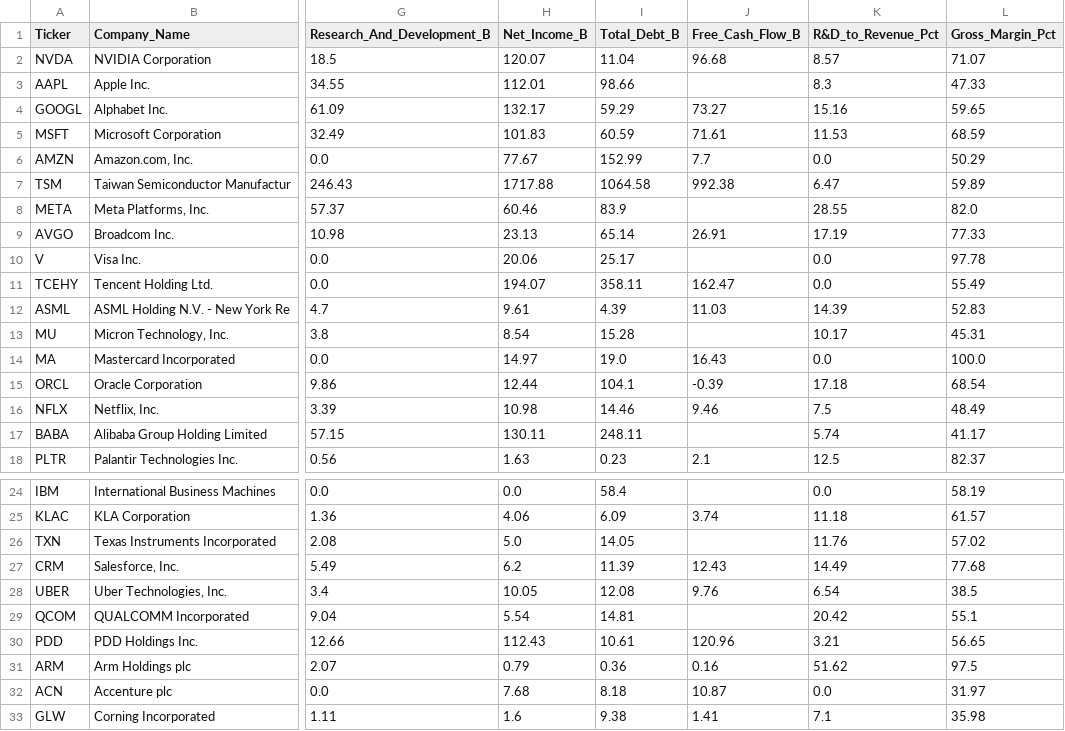
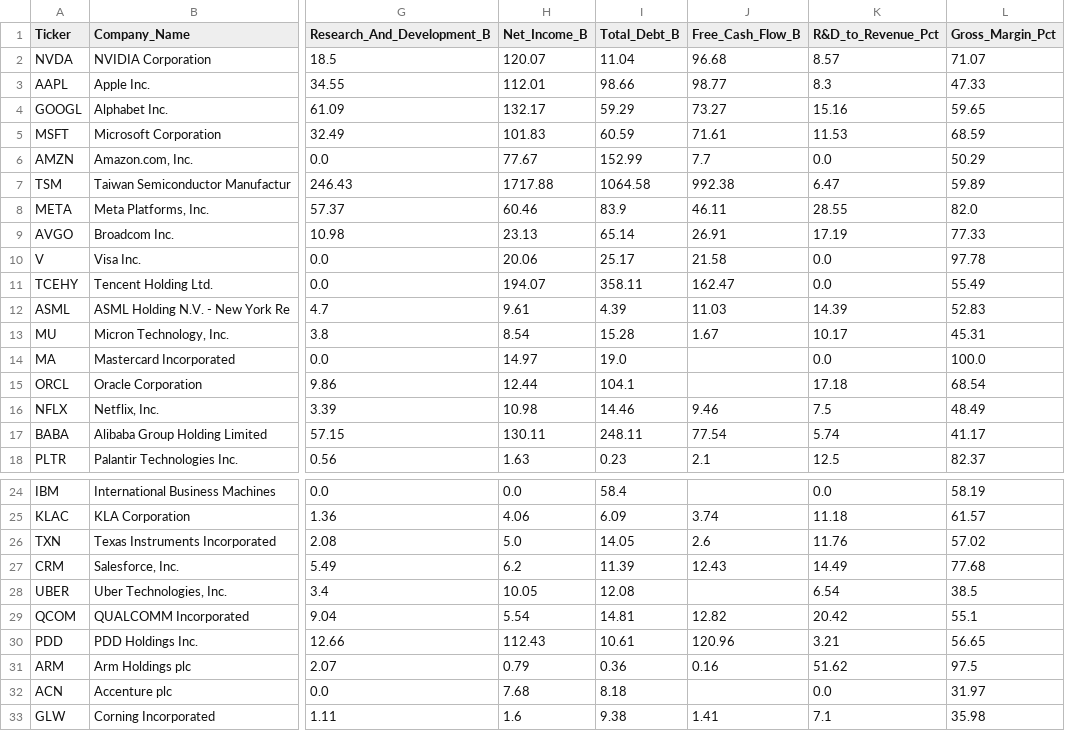
Before and after one commit to Fahmi-IT/CSI4142_A2, a CSV file: tech_mcar.csv, drawn as a sheet; only a part is shown, gaps mark what is left out; the diff covers the shown part only; the diff names each change by its address in the sheet, - before the commit and + after, or states it on an @@ line.

```diff
--- a/tech_mcar.csv
+++ b/tech_mcar.csv
-J3 (Free_Cash_Flow_B): (empty)
+J3 (Free_Cash_Flow_B): 98.77
-J8 (Free_Cash_Flow_B): (empty)
+J8 (Free_Cash_Flow_B): 46.11
-J10 (Free_Cash_Flow_B): (empty)
+J10 (Free_Cash_Flow_B): 21.58
-J13 (Free_Cash_Flow_B): (empty)
+J13 (Free_Cash_Flow_B): 1.67
-J14 (Free_Cash_Flow_B): 16.43
+J14 (Free_Cash_Flow_B): (empty)
-J15 (Free_Cash_Flow_B): -0.39
+J15 (Free_Cash_Flow_B): (empty)
-J17 (Free_Cash_Flow_B): (empty)
+J17 (Free_Cash_Flow_B): 77.54
-J26 (Free_Cash_Flow_B): (empty)
+J26 (Free_Cash_Flow_B): 2.6
-J28 (Free_Cash_Flow_B): 9.76
+J28 (Free_Cash_Flow_B): (empty)
-J29 (Free_Cash_Flow_B): (empty)
+J29 (Free_Cash_Flow_B): 12.82
-J32 (Free_Cash_Flow_B): 10.87
+J32 (Free_Cash_Flow_B): (empty)
```
Also changed, not shown: 17 edited cells elsewhere in this file, tech_correlation_imputed.csv, tech_knn_imputed.csv, 4 other files.
